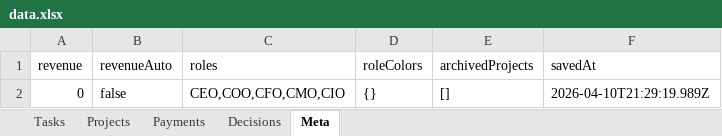
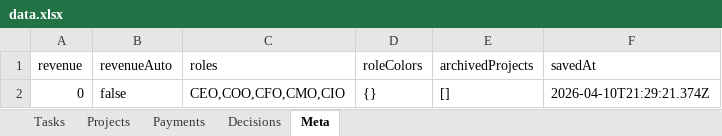
Before and after one commit to kneuralabs/comm, an Excel workbook: data.xlsx, sheet Meta, drawn as a sheet; values as stored, in another font and other column widths than the file's, no borders; the diff names each change by its address in the sheet, - before the commit and + after, or states it on an @@ line.

Commit message:
Update data — 2026-04-10T21:29:21.399Z

```diff
--- a/data.xlsx (sheet Meta)
+++ b/data.xlsx (sheet Meta)
-F2 (savedAt): 2026-04-10T21:29:19.989Z
+F2 (savedAt): 2026-04-10T21:29:21.374Z
```
